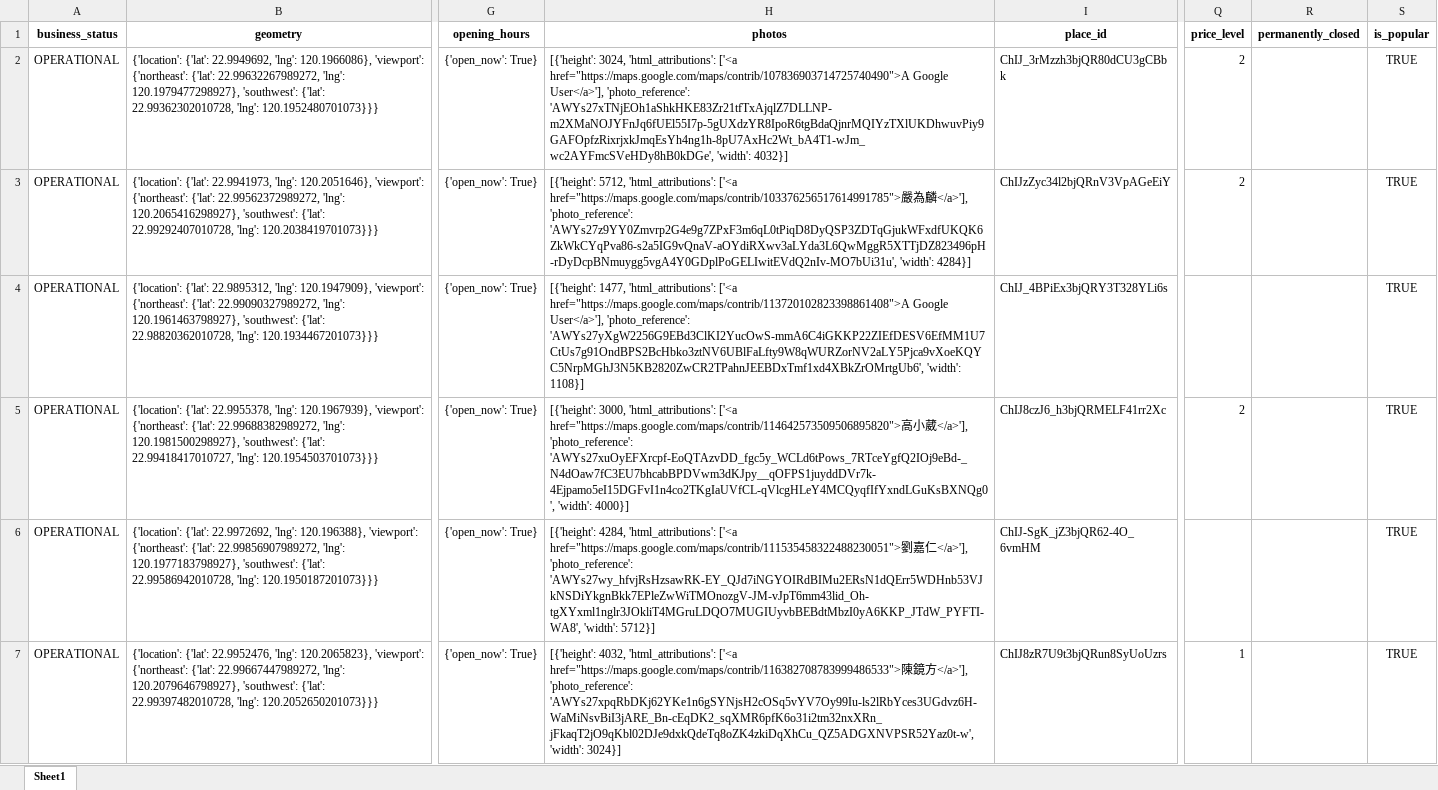
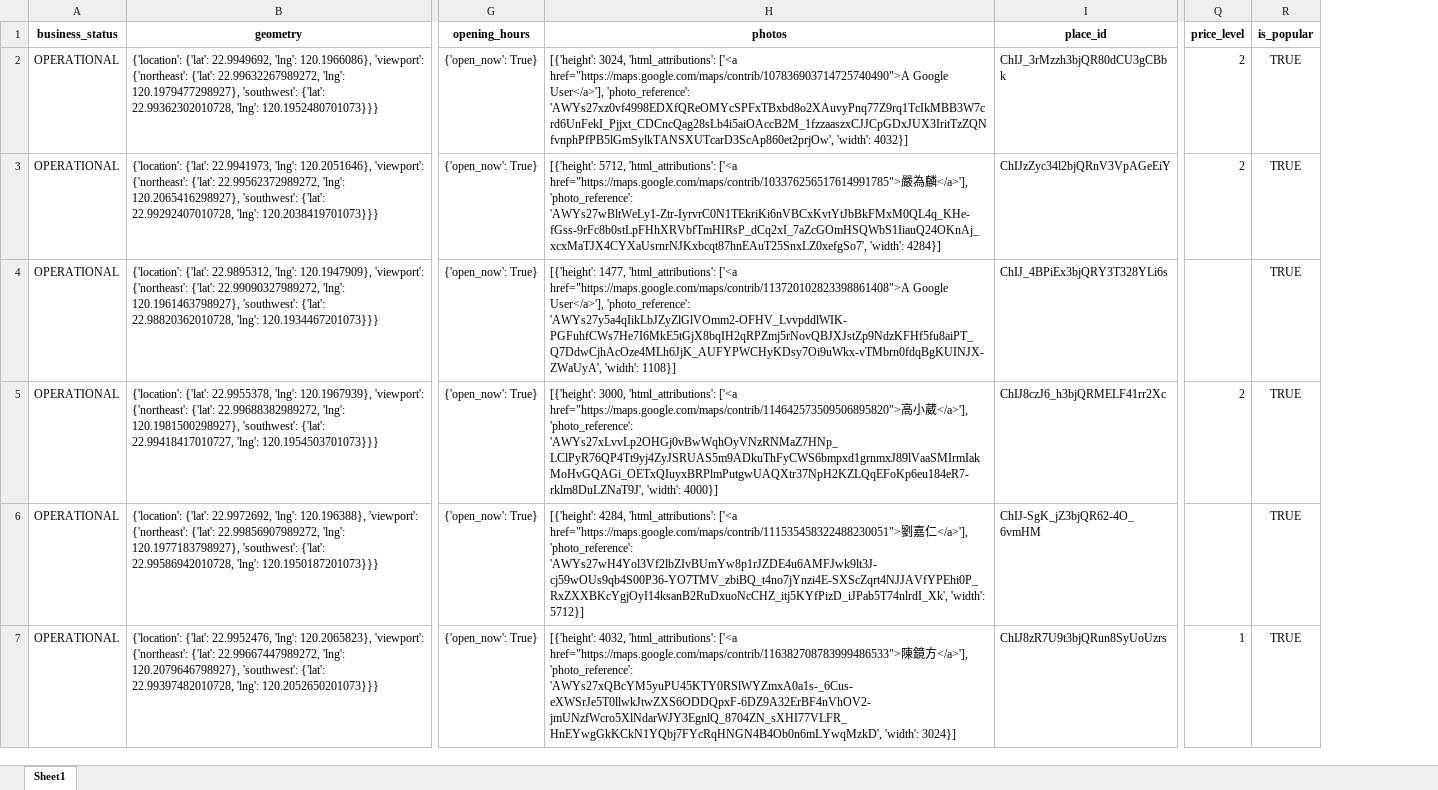
Before and after one commit to Ryantory/CurryRestTutorial, an Excel workbook: curry_popular.xlsx, sheet Sheet1, drawn as a sheet; only a part is shown, gaps mark what is left out; values as stored, in another font and other column widths than the file's, no borders; removed rows and columns are numbered as before the commit, all else as after; the diff covers the shown part only; the diff names each change by its address in the sheet, - before the commit and + after, or states it on an @@ line.

```diff
--- a/curry_popular.xlsx (sheet Sheet1)
+++ b/curry_popular.xlsx (sheet Sheet1)
-column R (permanently_closed), empty
-H2 (photos): …User</a>'], 'photo_reference': 'AWYs27xTNjEOh1aShkHKE83Zr21tfTxAjqlZ7DLLNP-m2XMaNOJYFnJq6fUEl55I7p-5gUXdzYR8IpoR6tgBdaQjnrMQIYzTXlUKDhwuvPiy9GAFOpfzRixrjxkJmqEsYh4ng1h-8pU7AxHc2Wt_bA4T1-wJm_wc2AYFmcSVeHDy8hB0kDGe', 'width': 4032}]
+H2 (photos): …User</a>'], 'photo_reference': 'AWYs27xz0vf4998EDXfQReOMYcSPFxTBxbd8o2XAuvyPnq77Z9rq1TcIkMBB3W7crd6UnFekI_Pjjxt_CDCncQag28sLb4i5aiOAccB2M_1fzzaaszxCJJCpGDxJUX3IritTzZQNfvnphPfPB5lGmSylkTANSXUTcarD3ScAp860et2prjOw', 'width': 4032}]
-H3 (photos): …</a>'], 'photo_reference': 'AWYs27z9YY0Zmvrp2G4e9g7ZPxF3m6qL0tPiqD8DyQSP3ZDTqGjukWFxdfUKQK6ZkWkCYqPva86-s2a5IG9vQnaV-aOYdiRXwv3aLYda3L6QwMggR5XTTjDZ823496pH-rDyDcpBNmuygg5vgA4Y0GDplPoGELIwitEVdQ2nIv-MO7bUi31u', 'width': 4284}]
+H3 (photos): …</a>'], 'photo_reference': 'AWYs27wBltWeLy1-Ztr-IyrvrC0N1TEkriKi6nVBCxKvtYtJbBkFMxM0QL4q_KHe-fGss-9rFc8b0stLpFHhXRVbfTmHIRsP_dCq2xI_7aZcGOmHSQWbS1IiauQ24OKnAj_xcxMaTJX4CYXaUsrnrNJKxbcqt87hnEAuT25SnxLZ0xefgSo7', 'width': 4284}]
-H4 (photos): …User</a>'], 'photo_reference': 'AWYs27yXgW2256G9EBd3ClKI2YucOwS-mmA6C4iGKKP22ZIEfDESV6EfMM1U7CtUs7g91OndBPS2BcHbko3ztNV6UBlFaLfty9W8qWURZorNV2aLY5Pjca9vXoeKQYC5NrpMGhJ3N5KB2820ZwCR2TPahnJEEBDxTmf1xd4XBkZrOMrtgUb6', 'width': 1108}]
+H4 (photos): …User</a>'], 'photo_reference': 'AWYs27y5a4qIikLbJZyZlGlVOmm2-OFHV_LvvpddlWIK-PGFuhfCWs7He7I6MkE5tGjX8bqIH2qRPZmj5rNovQBJXJstZp9NdzKFHf5fu8aiPT_Q7DdwCjhAcOze4MLh6JjK_AUFYPWCHyKDsy7Oi9uWkx-vTMbrn0fdqBgKUINJX-ZWaUyA', 'width': 1108}]
-H5 (photos): …</a>'], 'photo_reference': 'AWYs27xuOyEFXrcpf-EoQTAzvDD_fgc5y_WCLd6tPows_7RTceYgfQ2IOj9eBd-_N4dOaw7fC3EU7bhcabBPDVwm3dKJpy__qOFPS1juyddDVr7k-4Ejpamo5eI15DGFvI1n4co2TKgIaUVfCL-qVlcgHLeY4MCQyqfIfYxndLGuKsBXNQg0', 'width': 4000}]
+H5 (photos): …</a>'], 'photo_reference': 'AWYs27xLvvLp2OHGj0vBwWqhOyVNzRNMaZ7HNp_LClPyR76QP4Tt9yj4ZyJSRUAS5m9ADkuThFyCWS6bmpxd1grnmxJ89lVaaSMIrmIakMoHvGQAGi_OETxQIuyxBRPlmPutgwUAQXtr37NpH2KZLQqEFoKp6eu184eR7-rklm8DuLZNaT9J', 'width': 4000}]
-H6 (photos): …</a>'], 'photo_reference': 'AWYs27wy_hfvjRsHzsawRK-EY_QJd7iNGYOIRdBIMu2ERsN1dQErr5WDHnb53VJkNSDiYkgnBkk7EPleZwWiTMOnozgV-JM-vJpT6mm43lid_Oh-tgXYxml1nglr3JOkliT4MGruLDQO7MUGIUyvbBEBdtMbzI0yA6KKP_JTdW_PYFTI-WA8', 'width': 5712}]
+H6 (photos): …</a>'], 'photo_reference': 'AWYs27wH4Yol3Vf2lbZIvBUmYw8p1rJZDE4u6AMFJwk9lt3J-cj59wOUs9qb4S00P36-YO7TMV_zbiBQ_t4no7jYnzi4E-SXScZqrt4NJJAVfYPEhi0P_RxZXXBKcYgjOyI14ksanB2RuDxuoNcCHZ_itj5KYfPizD_iJPab5T74nlrdI_Xk', 'width': 5712}]
-H7 (photos): …</a>'], 'photo_reference': 'AWYs27xpqRbDKj62YKe1n6gSYNjsH2cOSq5vYV7Oy99Iu-ls2lRbYces3UGdvz6H-WaMiNsvBiI3jARE_Bn-cEqDK2_sqXMR6pfK6o31i2tm32nxXRn_jFkaqT2jO9qKbl02DJe9dxkQdeTq8oZK4zkiDqXhCu_QZ5ADGXNVPSR52Yaz0t-w', 'width': 3024}]
+H7 (photos): …</a>'], 'photo_reference': 'AWYs27xQBcYM5yuPU45KTY0RSlWYZmxA0a1s-_6Cus-eXWSrJe5T0llwkJtwZXS6ODDQpxF-6DZ9A32ErBF4nVhOV2-jmUNzfWcro5XlNdarWJY3EgnlQ_8704ZN_sXHI77VLFR_HnEYwgGkKCkN1YQbj7FYcRqHNGN4B4Ob0n6mLYwqMzkD', 'width': 3024}]
```
Also changed, not shown: 7 added rows and 10 edited cells elsewhere in this sheet, curry.xlsx, 1 other file.
